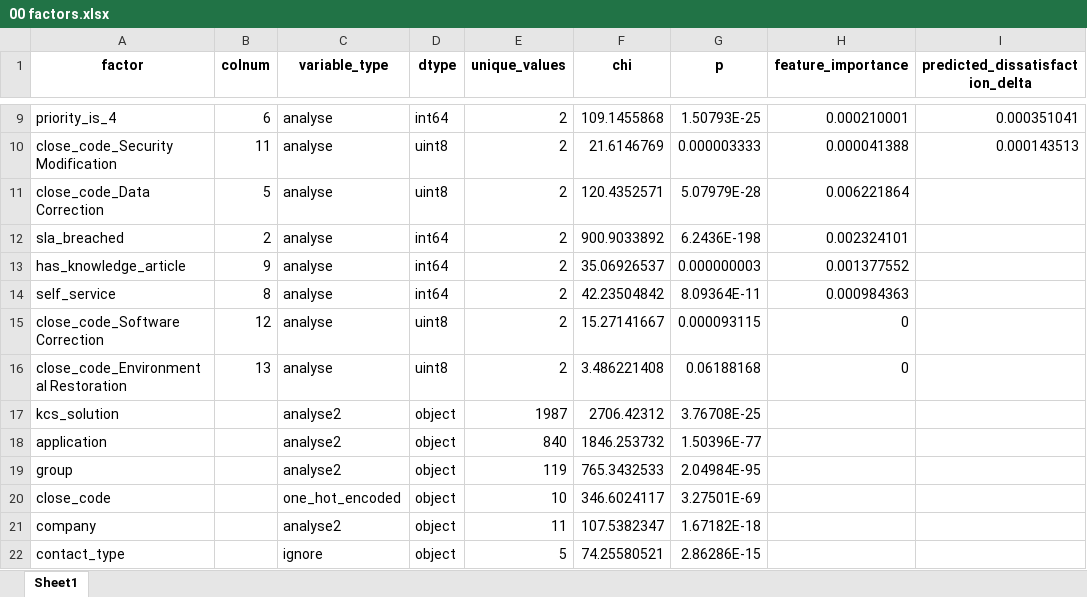
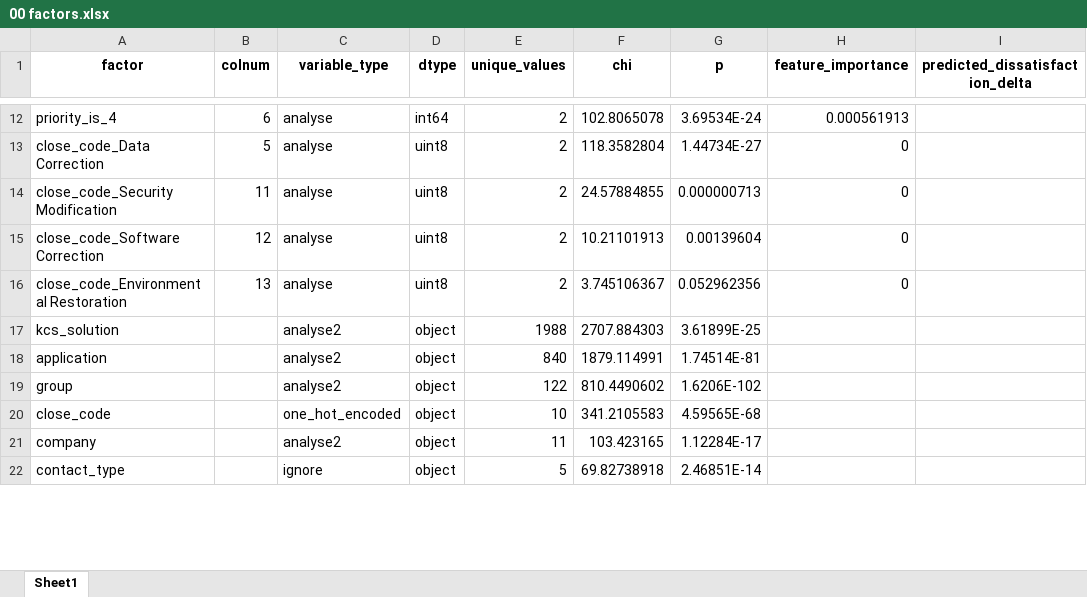
Before and after one commit to BartLeplae/user-dissatisfaction-analysis, an Excel workbook: out/00 factors.xlsx, sheet Sheet1, drawn as a sheet; only a part is shown, gaps mark what is left out; values as stored, in another font and other column widths than the file's, no borders; removed rows and columns are numbered as before the commit, all else as after; the diff covers the shown part only; the diff names each change by its address in the sheet, - before the commit and + after, or states it on an @@ line.

```diff
--- a/out/00 factors.xlsx (sheet Sheet1)
+++ b/out/00 factors.xlsx (sheet Sheet1)
-F12 (chi): 109.1455868
+F12 (chi): 102.8065078
-G12 (p): 1.50793E-25
+G12 (p): 3.69534E-24
-H12 (feature_importance): 0.000210001
+H12 (feature_importance): 0.000561913
-I12 (predicted_dissatisfaction_delta): 0.000351041
+I12 (predicted_dissatisfaction_delta): (empty)
-row 10: close_code_Security Modification | 11 | analyse | uint8 | 2 | 21.6146769 | 0.000003333 | 0.000041388 | 0.000143513
-F13 (chi): 120.4352571
+F13 (chi): 118.3582804
-G13 (p): 5.07979E-28
+G13 (p): 1.44734E-27
-H13 (feature_importance): 0.006221864
+H13 (feature_importance): 0
-row 12: sla_breached | 2 | analyse | int64 | 2 | 900.9033892 | 6.2436E-198 | 0.002324101
-row 13: has_knowledge_article | 9 | analyse | int64 | 2 | 35.06926537 | 0.000000003 | 0.001377552
-row 14: self_service | 8 | analyse | int64 | 2 | 42.23504842 | 8.09364E-11 | 0.000984363
+row 14: close_code_Security Modification | 11 | analyse | uint8 | 2 | 24.57884855 | 0.000000713 | 0
-F15 (chi): 15.27141667
+F15 (chi): 10.21101913
-G15 (p): 0.000093115
+G15 (p): 0.00139604
-F16 (chi): 3.486221408
+F16 (chi): 3.745106367
-G16 (p): 0.06188168
+G16 (p): 0.052962356
-E17 (unique_values): 1987
+E17 (unique_values): 1988
-F17 (chi): 2706.42312
+F17 (chi): 2707.884303
-G17 (p): 3.76708E-25
+G17 (p): 3.61899E-25
-F18 (chi): 1846.253732
+F18 (chi): 1879.114991
-G18 (p): 1.50396E-77
+G18 (p): 1.74514E-81
-E19 (unique_values): 119
+E19 (unique_values): 122
-F19 (chi): 765.3432533
+F19 (chi): 810.4490602
-G19 (p): 2.04984E-95
+G19 (p): 1.6206E-102
-F20 (chi): 346.6024117
+F20 (chi): 341.2105583
-G20 (p): 3.27501E-69
+G20 (p): 4.59565E-68
-F21 (chi): 107.5382347
+F21 (chi): 103.423165
-G21 (p): 1.67182E-18
+G21 (p): 1.12284E-17
-F22 (chi): 74.25580521
+F22 (chi): 69.82738918
-G22 (p): 2.86286E-15
+G22 (p): 2.46851E-14
```
Also changed, not shown: 4 added rows, 1 removed row and 32 edited cells elsewhere in this sheet, out/01 factor_values.xlsx, out/10 Support Company Dissatisfaction.xlsx, 31 other files.
